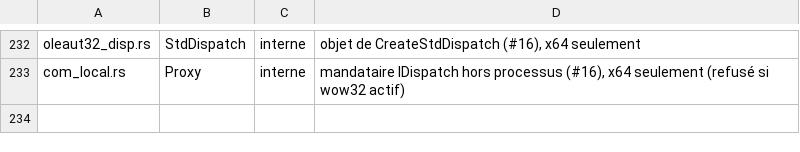
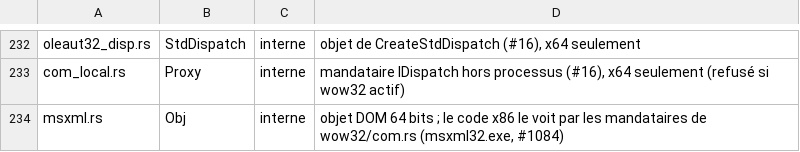
Before and after one commit to Univers4craft/winlux, a TSV file: docs/compat/wow32-structures.tsv, drawn as a sheet; only a part is shown, gaps mark what is left out.

```diff
--- a/docs/compat/wow32-structures.tsv
+++ b/docs/compat/wow32-structures.tsv
@@ -233 +233,2 @@ oleaut32_disp.rs	StdDispatch	interne	objet de CreateStdDispatch (#16), x64 seule
 com_local.rs	Proxy	interne	mandataire IDispatch hors processus (#16), x64 seulement (refusé si wow32 actif)
+msxml.rs	Obj	interne	objet DOM 64 bits ; le code x86 le voit par les mandataires de wow32/com.rs (msxml32.exe, #1084)
```
Also changed, not shown: 11 other files.
